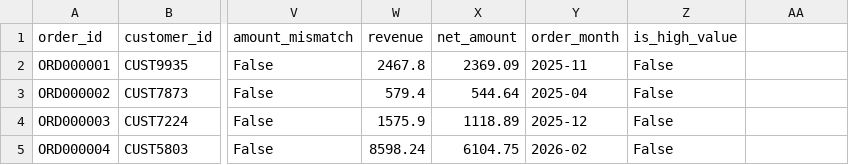
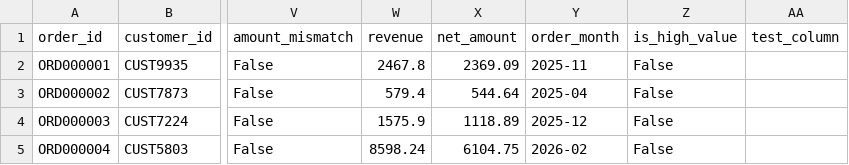
Before and after one commit to Nikilesha/ai-self-healing-data-pipeline, a CSV file: data/validated/orders_validated.csv, drawn as a sheet; only a part is shown, gaps mark what is left out; the diff names each change by its address in the sheet, - before the commit and + after, or states it on an @@ line.

```diff
--- a/data/validated/orders_validated.csv
+++ b/data/validated/orders_validated.csv
-AA1: (empty)
+AA1: test_column
```
Also changed, not shown: data/processed/orders_cleaned.csv, 20 other files.
